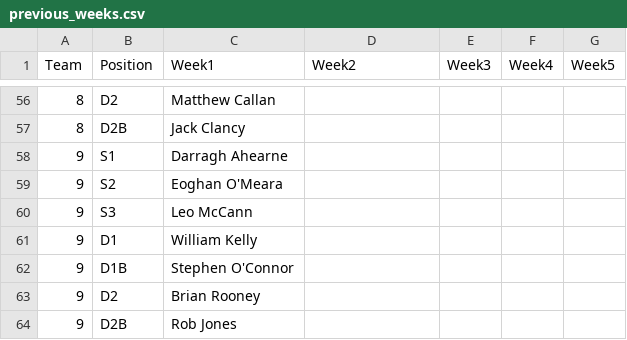
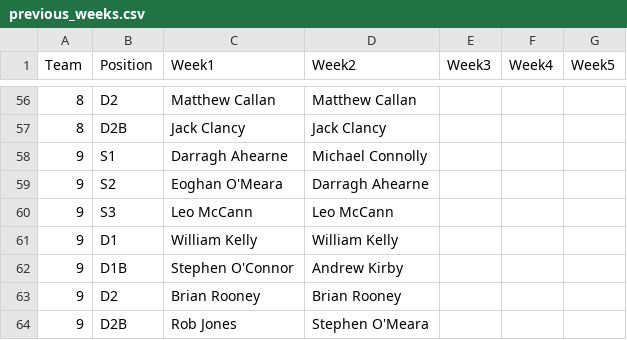
Before and after one commit to ConorWaldron/tennis, a CSV file: assets/summer_league/previous_weeks.csv, drawn as a sheet; only a part is shown, gaps mark what is left out; the diff covers the shown part only.

Commit message:
mens week2

```diff
--- a/assets/summer_league/previous_weeks.csv
+++ b/assets/summer_league/previous_weeks.csv
@@ -56,9 +56,9 @@
-8,D2,Matthew Callan,,,,
-8,D2B,Jack Clancy,,,,
-9,S1,Darragh Ahearne,,,,
-9,S2,Eoghan O'Meara,,,,
-9,S3,Leo McCann,,,,
-9,D1,William Kelly,,,,
-9,D1B,Stephen O'Connor,,,,
-9,D2,Brian Rooney,,,,
-9,D2B,Rob Jones,,,,
+8,D2,Matthew Callan,Matthew Callan,,,
+8,D2B,Jack Clancy,Jack Clancy,,,
+9,S1,Darragh Ahearne,Michael Connolly,,,
+9,S2,Eoghan O'Meara,Darragh Ahearne,,,
+9,S3,Leo McCann,Leo McCann,,,
+9,D1,William Kelly,William Kelly,,,
+9,D1B,Stephen O'Connor,Andrew Kirby,,,
+9,D2,Brian Rooney,Brian Rooney,,,
+9,D2B,Rob Jones,Stephen O'Meara,,,
```
Also changed, not shown: 54 edited cells elsewhere in this file.
